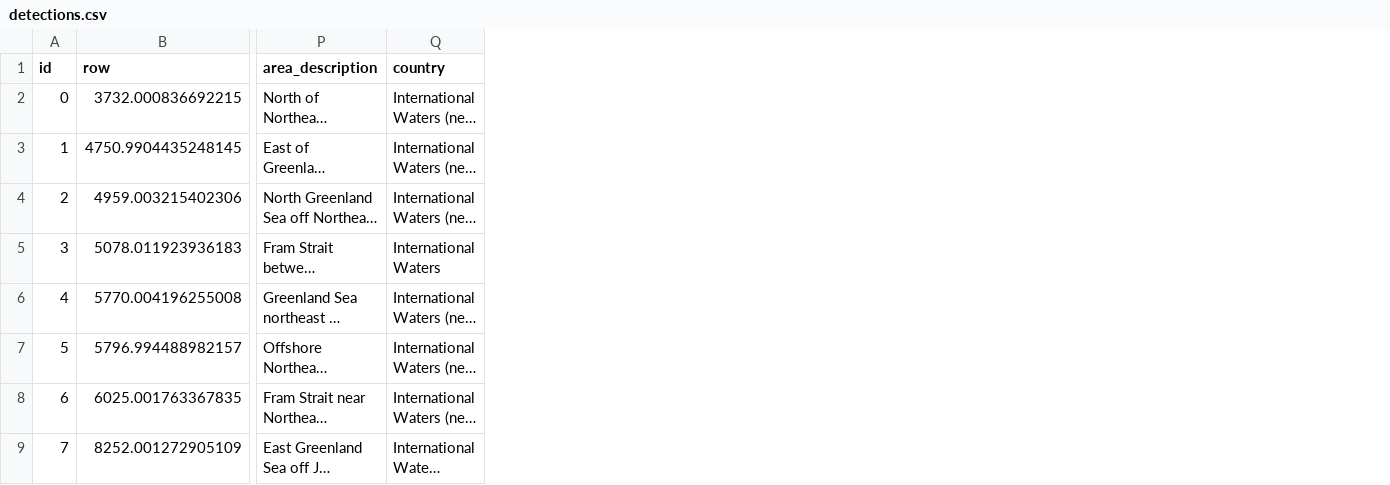
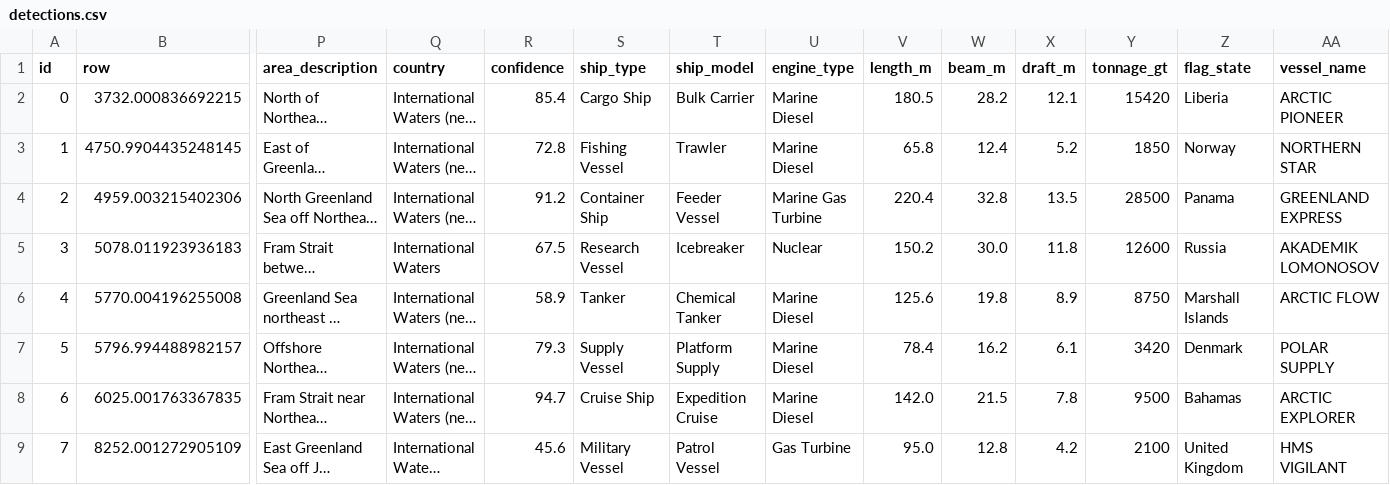
Before and after one commit to IAMAMZ/arctic-overwatch, a CSV file: myoutput/detections.csv, drawn as a sheet; only a part is shown, gaps mark what is left out; long unchanged cells end in …; the diff names each change by its address in the sheet, - before the commit and + after, or states it on an @@ line.

```diff
--- a/myoutput/detections.csv
+++ b/myoutput/detections.csv
+column R (confidence), rows 2-9: 85.4 | 72.8 | 91.2 | 67.5 | 58.9 | 79.3 | 94.7 | 45.6
+column S (ship_type), rows 2-9: Cargo Ship | Fishing Vessel | Container Ship | Research Vessel | Tanker | Supply Vessel | Cruise Ship | Military Vessel
+column T (ship_model), rows 2-9: Bulk Carrier | Trawler | Feeder Vessel | Icebreaker | Chemical Tanker | Platform Supply | Expedition Cruise | Patrol Vessel
+column U (engine_type), rows 2-9: Marine Diesel | Marine Diesel | Marine Gas Turbine | Nuclear | Marine Diesel | Marine Diesel | Marine Diesel | Gas Turbine
+column V (length_m), rows 2-9: 180.5 | 65.8 | 220.4 | 150.2 | 125.6 | 78.4 | 142.0 | 95.0
+column W (beam_m), rows 2-9: 28.2 | 12.4 | 32.8 | 30.0 | 19.8 | 16.2 | 21.5 | 12.8
+column X (draft_m), rows 2-9: 12.1 | 5.2 | 13.5 | 11.8 | 8.9 | 6.1 | 7.8 | 4.2
+column Y (tonnage_gt), rows 2-9: 15420 | 1850 | 28500 | 12600 | 8750 | 3420 | 9500 | 2100
+column Z (flag_state), rows 2-9: Liberia | Norway | Panama | Russia | Marshall Islands | Denmark | Bahamas | United Kingdom
+column AA (vessel_name), rows 2-9: ARCTIC PIONEER | NORTHERN STAR | GREENLAND EXPRESS | AKADEMIK LOMONOSOV | ARCTIC FLOW | POLAR SUPPLY | ARCTIC EXPLORER | HMS VIGILANT
```
Also changed, not shown: 5 other files.
